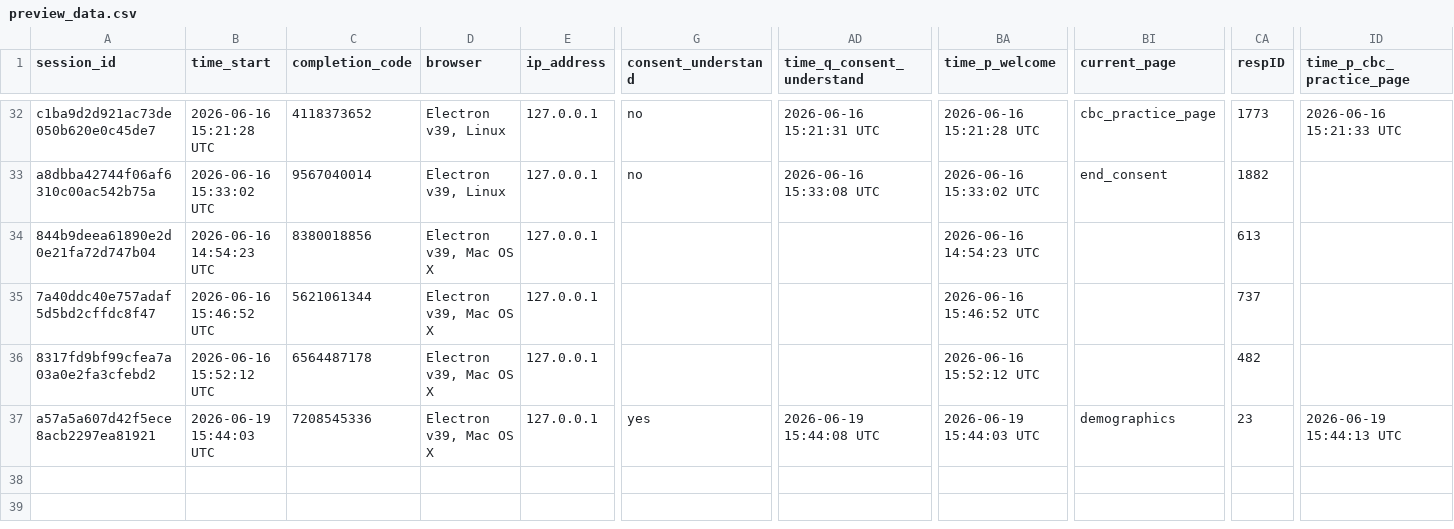
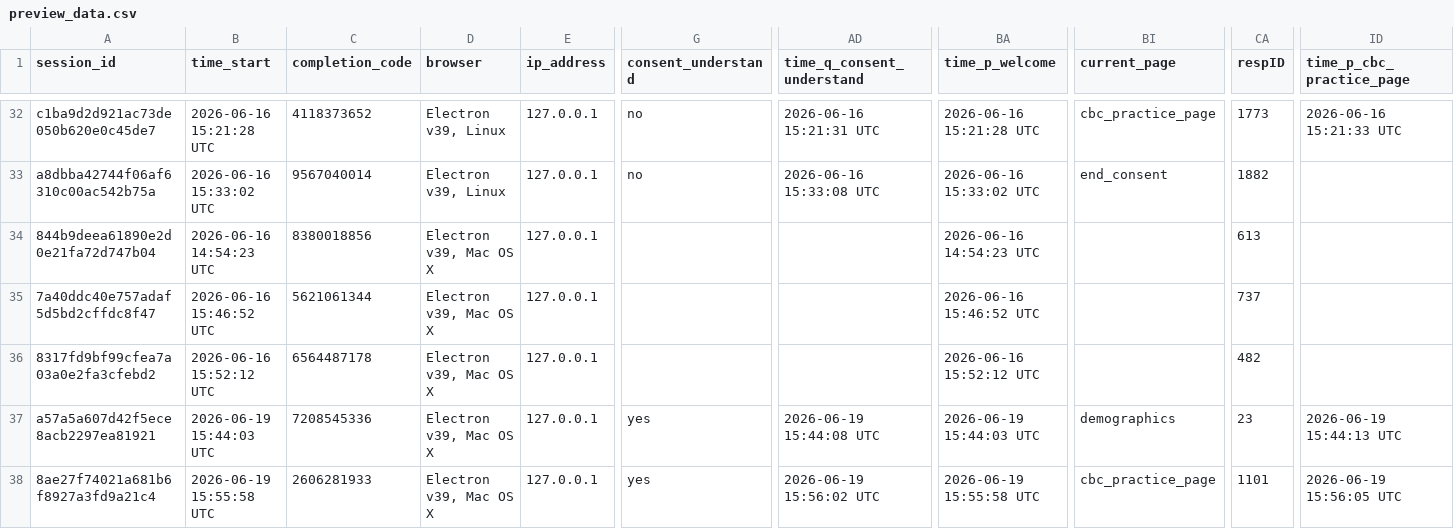
Before and after one commit to jus-mer/survey-jusmer, a CSV file: general-survey/preview_data.csv, drawn as a sheet; only a part is shown, gaps mark what is left out; rows hold the shown columns only; the diff names each change by its address in the sheet, - before the commit and + after, or states it on an @@ line.

```diff
--- a/general-survey/preview_data.csv
+++ b/general-survey/preview_data.csv
+row 38: 8ae27f74021a681b6f8927a3fd9a21c4 | 2026-06-19 15:55:58 UTC | 2606281933 | Electron v39, Mac OS X | 127.0.0.1 | yes | 2026-06-19 15:56:02 UTC | 2026-06-19 15:55:58 UTC | cbc_practice_page | 1101 | 2026-06-19 15:56:05 UTC
```
Also changed, not shown: preview_data.csv, 2 other files.
